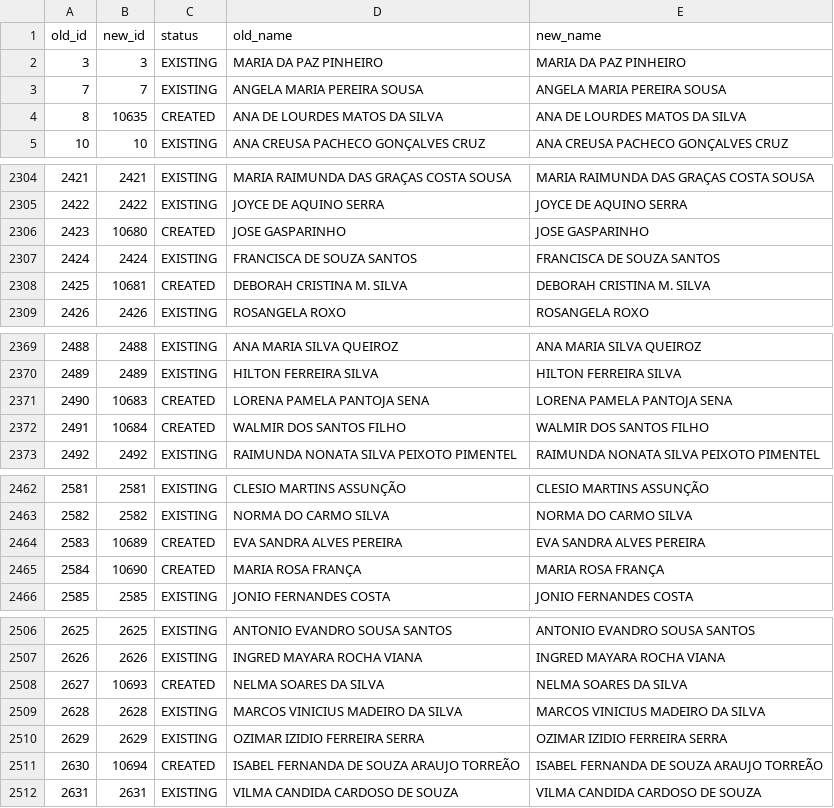
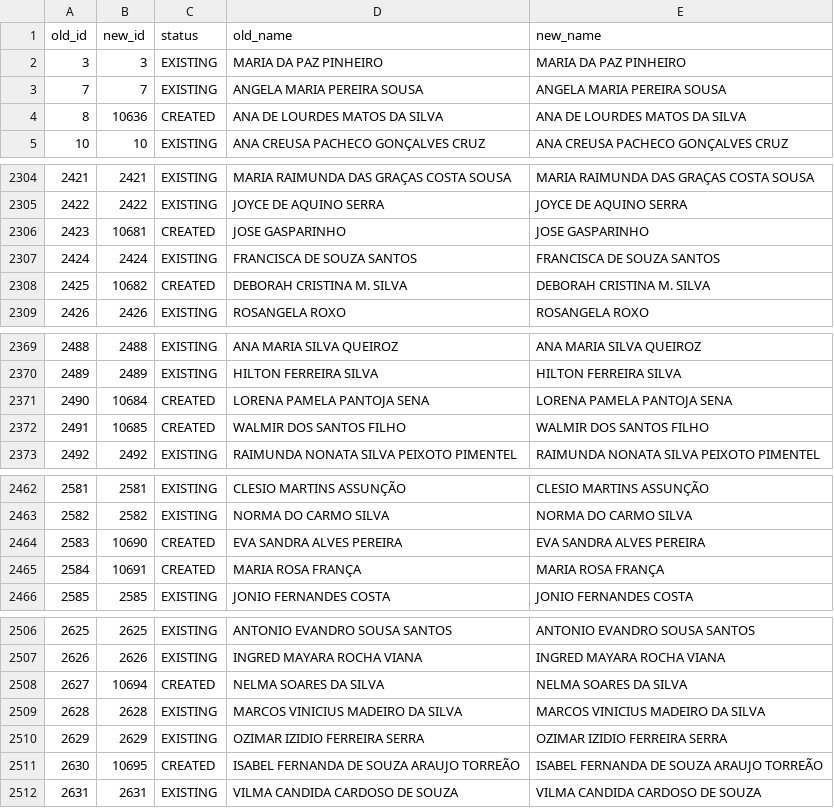
Before and after one commit to marcosreiss/prismaflow-api, a CSV file: migrations/oticacrista/mappings/client-mapping.csv, drawn as a sheet; only a part is shown, gaps mark what is left out; the diff covers the shown part only.

```diff
--- a/migrations/oticacrista/mappings/client-mapping.csv
+++ b/migrations/oticacrista/mappings/client-mapping.csv
@@ -3,3 +3,3 @@ old_id,new_id,status,old_name,new_name
 7,7,EXISTING,ANGELA MARIA PEREIRA SOUSA,ANGELA MARIA PEREIRA SOUSA
-8,10635,CREATED,ANA DE LOURDES MATOS DA SILVA,ANA DE LOURDES MATOS DA SILVA
+8,10636,CREATED,ANA DE LOURDES MATOS DA SILVA,ANA DE LOURDES MATOS DA SILVA
 10,10,EXISTING,ANA CREUSA PACHECO GONÇALVES CRUZ,ANA CREUSA PACHECO GONÇALVES CRUZ
@@ -2305,5 +2305,5 @@ old_id,new_id,status,old_name,new_name
 2422,2422,EXISTING,JOYCE DE AQUINO SERRA,JOYCE DE AQUINO SERRA
-2423,10680,CREATED,JOSE GASPARINHO,JOSE GASPARINHO
+2423,10681,CREATED,JOSE GASPARINHO,JOSE GASPARINHO
 2424,2424,EXISTING,FRANCISCA DE SOUZA SANTOS,FRANCISCA DE SOUZA SANTOS
-2425,10681,CREATED,DEBORAH CRISTINA M. SILVA,DEBORAH CRISTINA M. SILVA
+2425,10682,CREATED,DEBORAH CRISTINA M. SILVA,DEBORAH CRISTINA M. SILVA
 2426,2426,EXISTING,ROSANGELA ROXO,ROSANGELA ROXO
@@ -2370,4 +2370,4 @@ old_id,new_id,status,old_name,new_name
 2489,2489,EXISTING,HILTON FERREIRA SILVA,HILTON FERREIRA SILVA
-2490,10683,CREATED,LORENA PAMELA PANTOJA SENA,LORENA PAMELA PANTOJA SENA
-2491,10684,CREATED,WALMIR DOS SANTOS FILHO,WALMIR DOS SANTOS FILHO
+2490,10684,CREATED,LORENA PAMELA PANTOJA SENA,LORENA PAMELA PANTOJA SENA
+2491,10685,CREATED,WALMIR DOS SANTOS FILHO,WALMIR DOS SANTOS FILHO
 2492,2492,EXISTING,RAIMUNDA NONATA SILVA PEIXOTO PIMENTEL,RAIMUNDA NONATA SILVA PEIXOTO PIMENTEL
@@ -2463,4 +2463,4 @@ old_id,new_id,status,old_name,new_name
 2582,2582,EXISTING,NORMA DO CARMO SILVA,NORMA DO CARMO SILVA
-2583,10689,CREATED,EVA SANDRA ALVES PEREIRA,EVA SANDRA ALVES PEREIRA
-2584,10690,CREATED,MARIA ROSA FRANÇA,MARIA ROSA FRANÇA
+2583,10690,CREATED,EVA SANDRA ALVES PEREIRA,EVA SANDRA ALVES PEREIRA
+2584,10691,CREATED,MARIA ROSA FRANÇA,MARIA ROSA FRANÇA
 2585,2585,EXISTING,JONIO FERNANDES COSTA,JONIO FERNANDES COSTA
@@ -2507,6 +2507,6 @@ old_id,new_id,status,old_name,new_name
 2626,2626,EXISTING,INGRED MAYARA ROCHA VIANA,INGRED MAYARA ROCHA VIANA
-2627,10693,CREATED,NELMA SOARES DA SILVA,NELMA SOARES DA SILVA
+2627,10694,CREATED,NELMA SOARES DA SILVA,NELMA SOARES DA SILVA
 2628,2628,EXISTING,MARCOS VINICIUS MADEIRO DA SILVA,MARCOS VINICIUS MADEIRO DA SILVA
 2629,2629,EXISTING,OZIMAR IZIDIO FERREIRA SERRA,OZIMAR IZIDIO FERREIRA SERRA
-2630,10694,CREATED,ISABEL FERNANDA DE SOUZA ARAUJO TORREÃO,ISABEL FERNANDA DE SOUZA ARAUJO TORREÃO
+2630,10695,CREATED,ISABEL FERNANDA DE SOUZA ARAUJO TORREÃO,ISABEL FERNANDA DE SOUZA ARAUJO TORREÃO
 2631,2631,EXISTING,VILMA CANDIDA CARDOSO DE SOUZA,VILMA CANDIDA CARDOSO DE SOUZA
```
Also changed, not shown: 57 edited cells elsewhere in this file, 5 other files.
